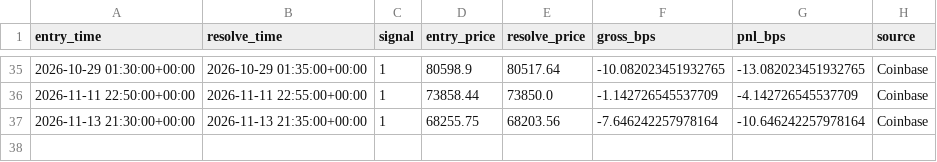
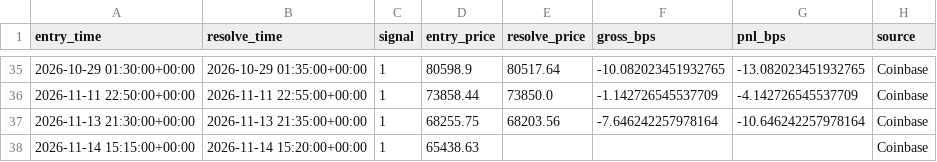
Before and after one commit to MMolinaLL/btc-edge-dashboard, a CSV file: data/live_ledger.csv, drawn as a sheet; only a part is shown, gaps mark what is left out.

```diff
--- a/data/live_ledger.csv
+++ b/data/live_ledger.csv
@@ -37 +37,2 @@ entry_time,resolve_time,signal,entry_price,resolve_price,gross_bps,pnl_bps,sourc
 2026-11-13 21:30:00+00:00,2026-11-13 21:35:00+00:00,1,68255.75,68203.56,-7.646242257978164,-10.646242257978164,Coinbase
+2026-11-14 15:15:00+00:00,2026-11-14 15:20:00+00:00,1,65438.63,,,,Coinbase
```
